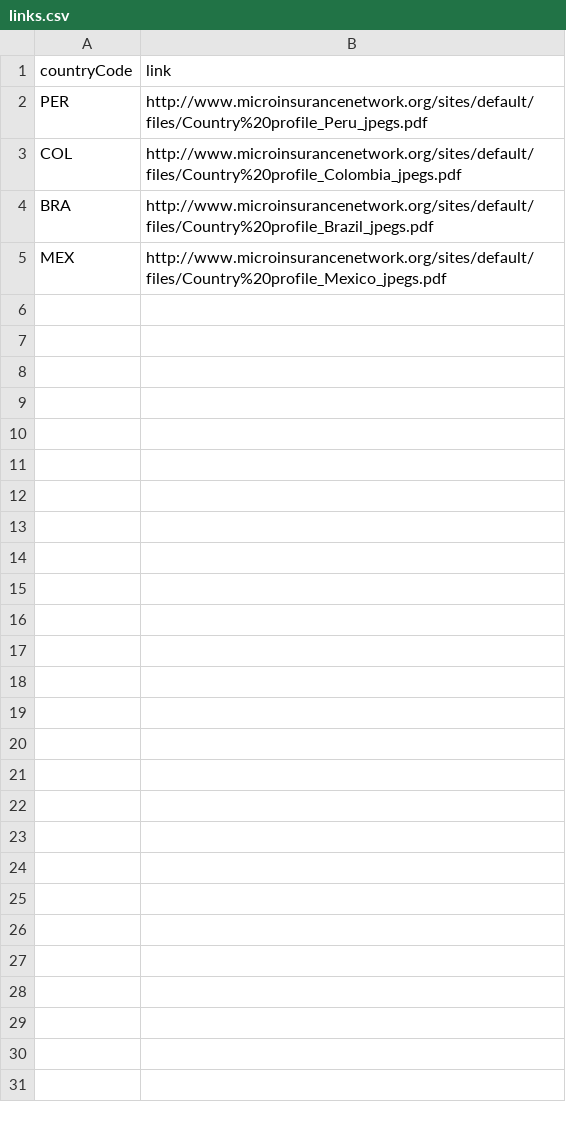
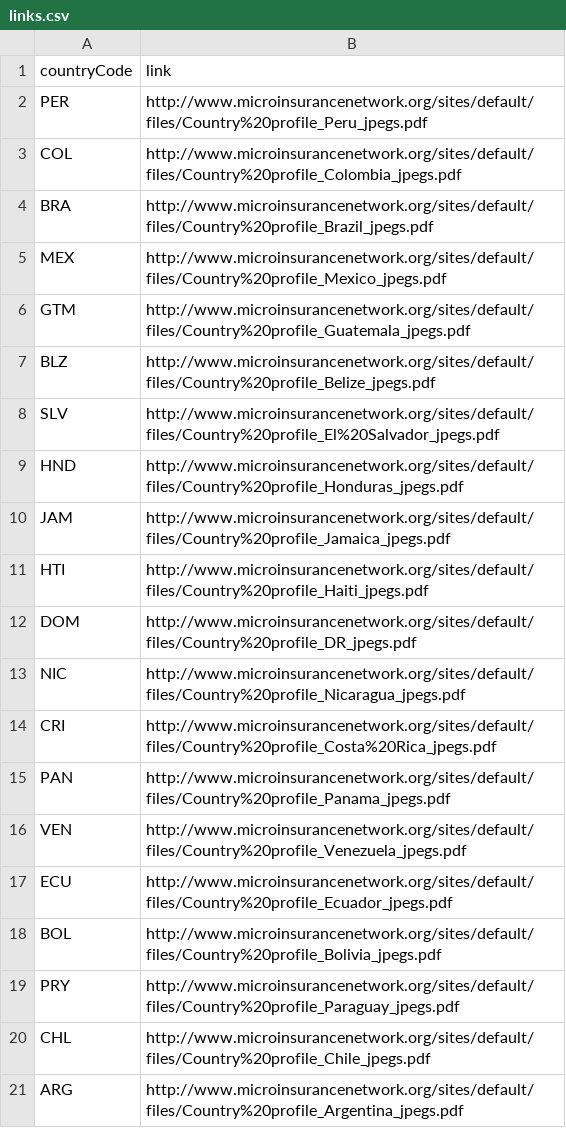
Before and after one commit to microinsurance-network/world-map-of-microinsurance, a CSV file: assets/data/links.csv, drawn as a sheet; the diff names each change by its address in the sheet, - before the commit and + after, or states it on an @@ line.

Commit message:
Update links.csv

```diff
--- a/assets/data/links.csv
+++ b/assets/data/links.csv
+row 6: GTM | http://www.microinsurancenetwork.org/sites/default/files/Country%20profile_Guatemala_jpegs.pdf
+row 7: BLZ | http://www.microinsurancenetwork.org/sites/default/files/Country%20profile_Belize_jpegs.pdf
+row 8: SLV | http://www.microinsurancenetwork.org/sites/default/files/Country%20profile_El%20Salvador_jpegs.pdf
+row 9: HND | http://www.microinsurancenetwork.org/sites/default/files/Country%20profile_Honduras_jpegs.pdf
+row 10: JAM | http://www.microinsurancenetwork.org/sites/default/files/Country%20profile_Jamaica_jpegs.pdf
+row 11: HTI | http://www.microinsurancenetwork.org/sites/default/files/Country%20profile_Haiti_jpegs.pdf
+row 12: DOM | http://www.microinsurancenetwork.org/sites/default/files/Country%20profile_DR_jpegs.pdf
+row 13: NIC | http://www.microinsurancenetwork.org/sites/default/files/Country%20profile_Nicaragua_jpegs.pdf
+row 14: CRI | http://www.microinsurancenetwork.org/sites/default/files/Country%20profile_Costa%20Rica_jpegs.pdf
+row 15: PAN | http://www.microinsurancenetwork.org/sites/default/files/Country%20profile_Panama_jpegs.pdf
+row 16: VEN | http://www.microinsurancenetwork.org/sites/default/files/Country%20profile_Venezuela_jpegs.pdf
+row 17: ECU | http://www.microinsurancenetwork.org/sites/default/files/Country%20profile_Ecuador_jpegs.pdf
+row 18: BOL | http://www.microinsurancenetwork.org/sites/default/files/Country%20profile_Bolivia_jpegs.pdf
+row 19: PRY | http://www.microinsurancenetwork.org/sites/default/files/Country%20profile_Paraguay_jpegs.pdf
+row 20: CHL | http://www.microinsurancenetwork.org/sites/default/files/Country%20profile_Chile_jpegs.pdf
+row 21: ARG | http://www.microinsurancenetwork.org/sites/default/files/Country%20profile_Argentina_jpegs.pdf
```
